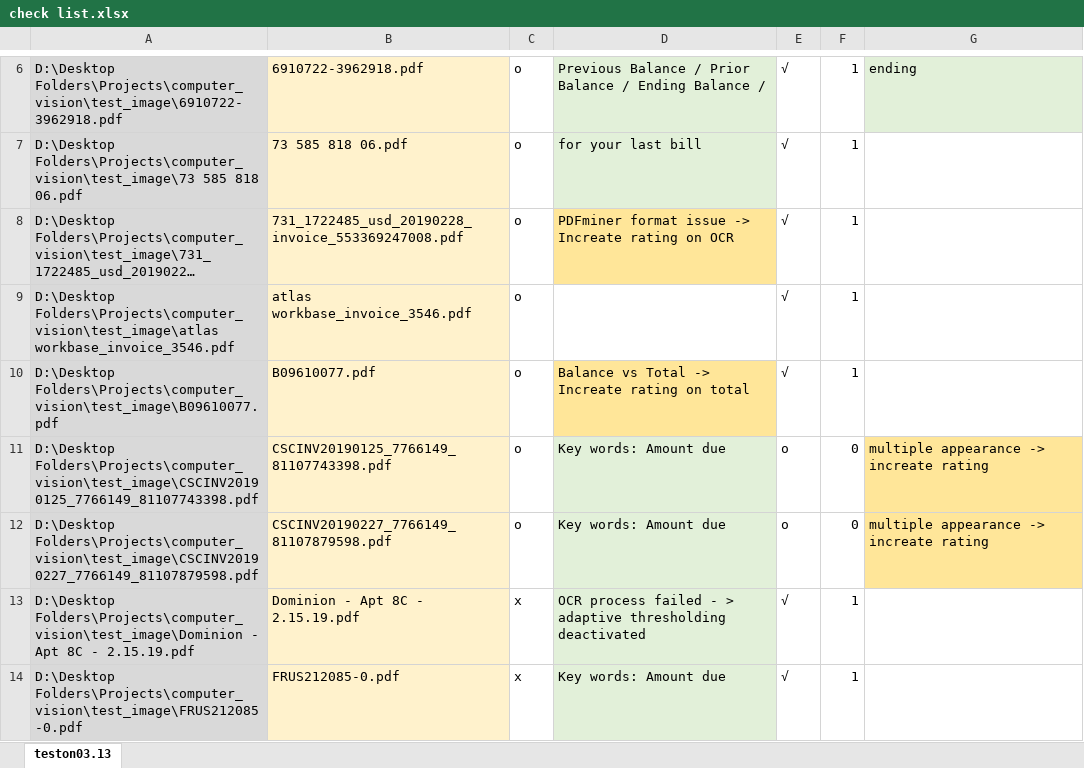
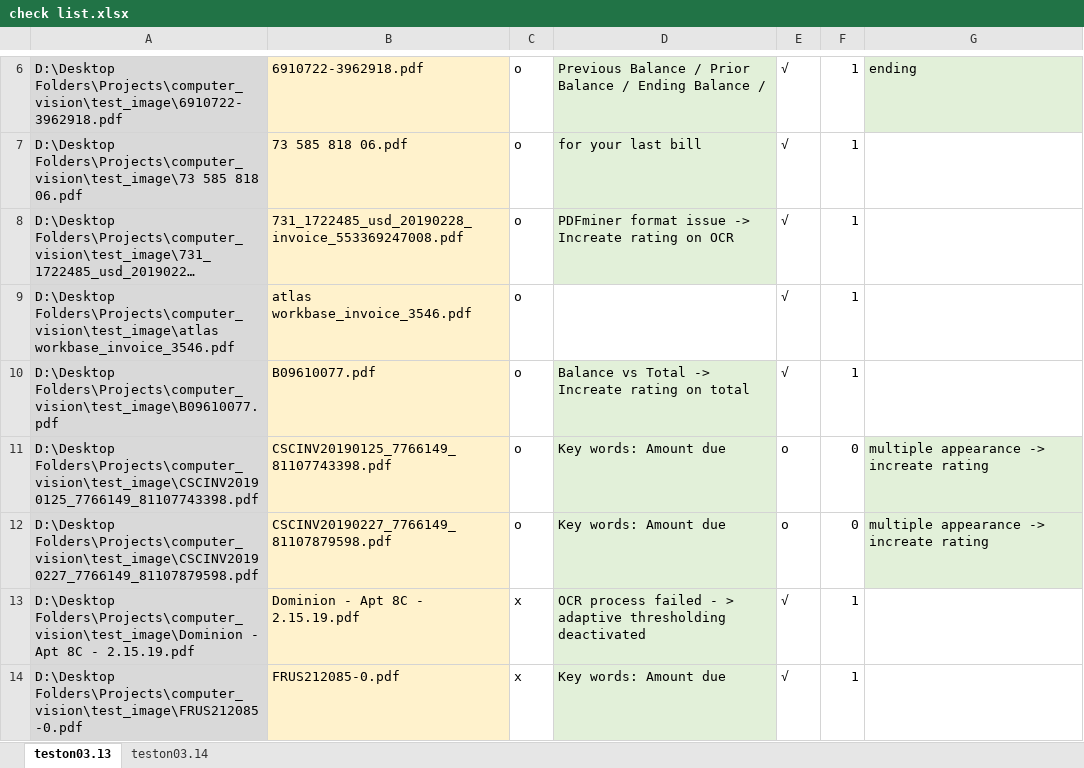
Before and after one commit to air-yan/InvoiceOCR, an Excel workbook: check list.xlsx, sheet teston03.13, drawn as a sheet; only a part is shown, gaps mark what is left out; long unchanged cells end in …; values as stored, in another font and other column widths than the file's, no borders; the diff names each change by its address in the sheet, - before the commit and + after, or states it on an @@ line.

```diff
--- a/check list.xlsx (sheet teston03.13)
+++ b/check list.xlsx (sheet teston03.13)
+sheet tab: teston03.14
-D8 fill: #FFE699
+D8 fill: #E2F0D9
-D10 fill: #FFE699
+D10 fill: #E2F0D9
-G11:G12 fill: #FFE699
+G11:G12 fill: #E2F0D9
```
Also changed, not shown: 1 other file.
